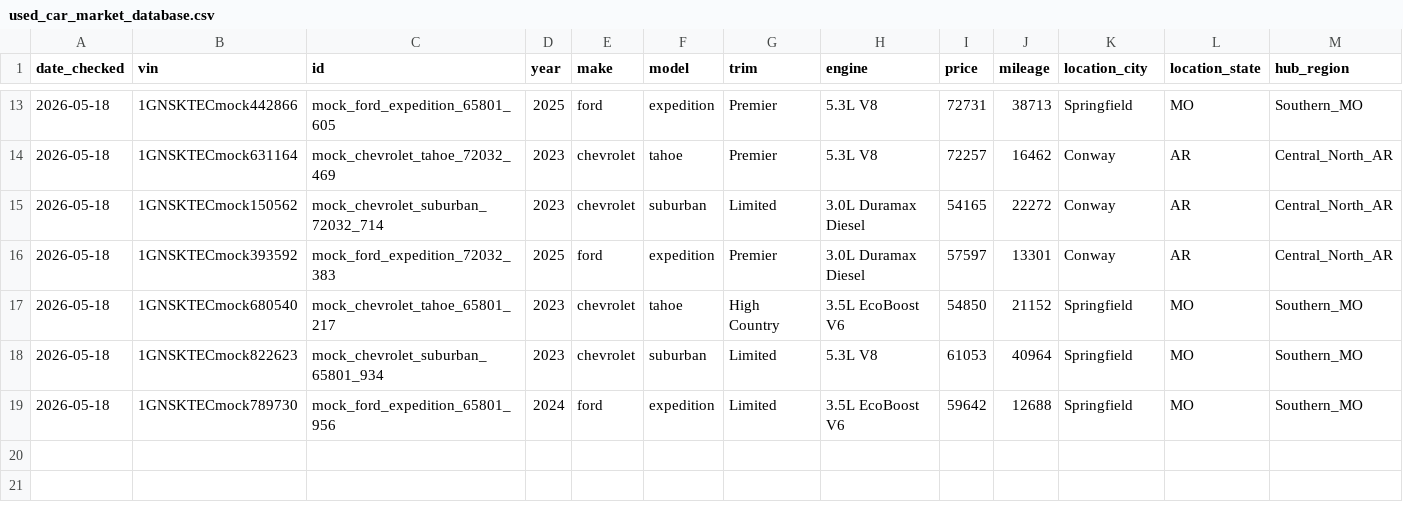
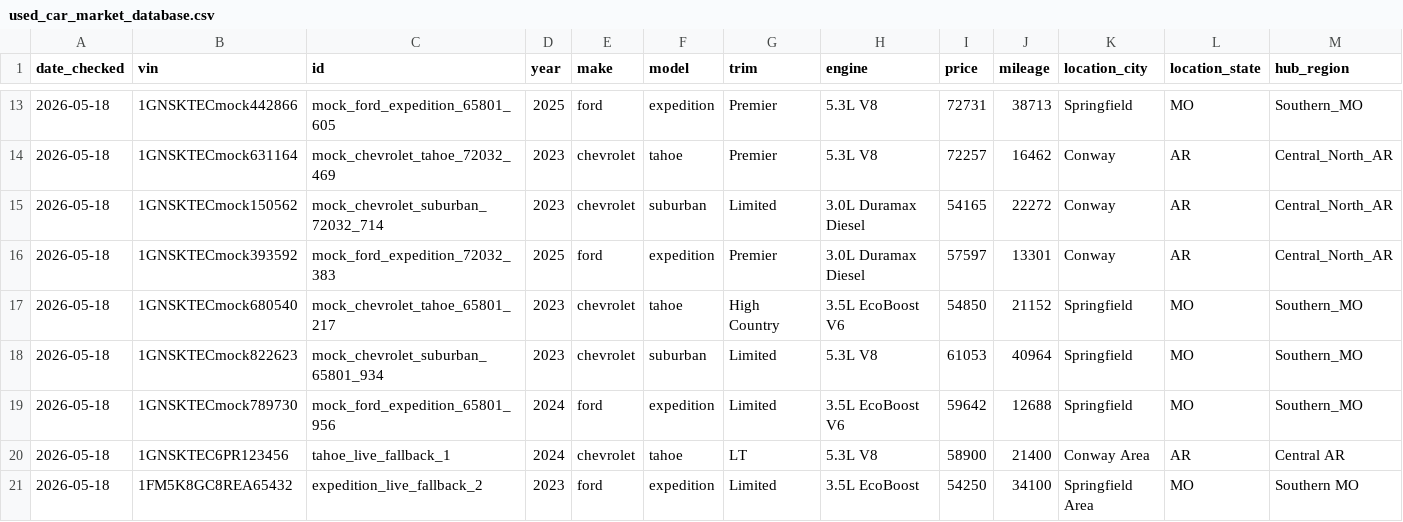
Before and after one commit to LunarCobalt/Car-database, a CSV file: used_car_market_database.csv, drawn as a sheet; only a part is shown, gaps mark what is left out; rows hold the shown columns only; the diff names each change by its address in the sheet, - before the commit and + after, or states it on an @@ line.

Commit message:
Database Append: 2026-05-18 Automated Sync

```diff
--- a/used_car_market_database.csv
+++ b/used_car_market_database.csv
+row 20: 2026-05-18 | 1GNSKTEC6PR123456 | tahoe_live_fallback_1 | 2024 | chevrolet | tahoe | LT | 5.3L V8 | 58900 | 21400 | Conway Area | AR | Central AR
+row 21: 2026-05-18 | 1FM5K8GC8REA65432 | expedition_live_fallback_2 | 2023 | ford | expedition | Limited | 3.5L EcoBoost | 54250 | 34100 | Springfield Area | MO | Southern MO
```
